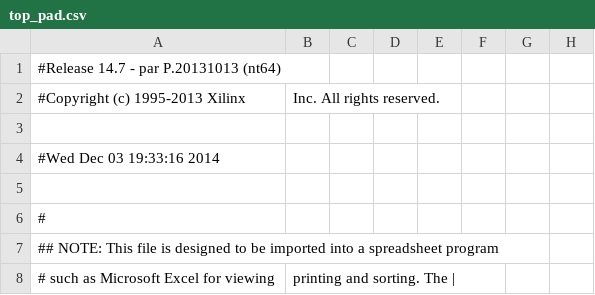
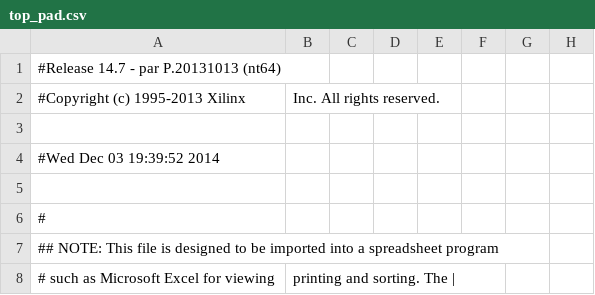
Before and after one commit to waissbluth/lab-digitales, a CSV file: Proyecto/top_pad.csv, drawn as a sheet; only a part is shown; the diff names each change by its address in the sheet, - before the commit and + after, or states it on an @@ line.

```diff
--- a/Proyecto/top_pad.csv
+++ b/Proyecto/top_pad.csv
-A4: #Wed Dec 03 19:33:16 2014
+A4: #Wed Dec 03 19:39:52 2014
```
Also changed, not shown: 45 other files.
